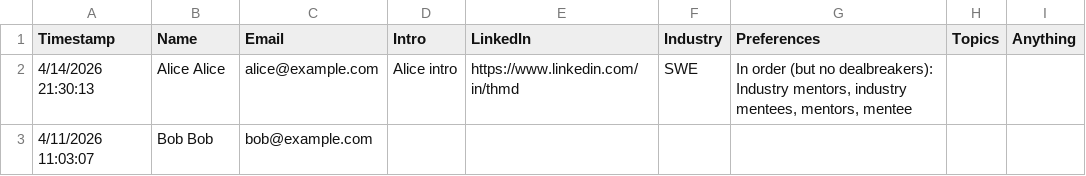
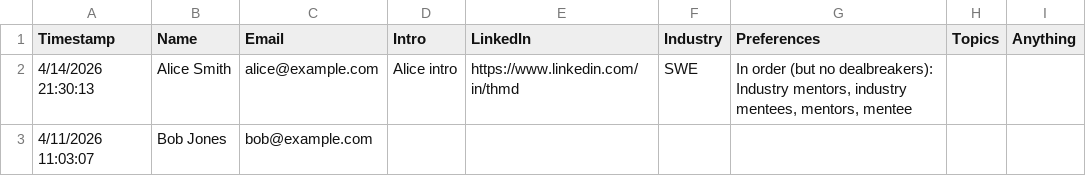
Before and after one commit to Patina-Network/patchats, a CSV file: js/src/features/emails/examples/users-test.csv, drawn as a sheet.

Commit message:
Remove Restart template, change last name of CSV examples

```diff
--- a/js/src/features/emails/examples/users-test.csv
+++ b/js/src/features/emails/examples/users-test.csv
@@ -1,3 +1,3 @@
 Timestamp,Name,Email,Intro,LinkedIn,Industry,Preferences,Topics,Anything,,,
-4/14/2026 21:30:13,Alice Alice,alice@example.com,"Alice intro",https://www.linkedin.com/in/thmd,SWE,"In order (but no dealbreakers): Industry mentors, industry mentees, mentors, mentee",,,,,
-4/11/2026 11:03:07,Bob Bob,bob@example.com,,,,
+4/14/2026 21:30:13,Alice Smith,alice@example.com,"Alice intro",https://www.linkedin.com/in/thmd,SWE,"In order (but no dealbreakers): Industry mentors, industry mentees, mentors, mentee",,,,,
+4/11/2026 11:03:07,Bob Jones,bob@example.com,,,,
```
Also changed, not shown: 3 other files.
